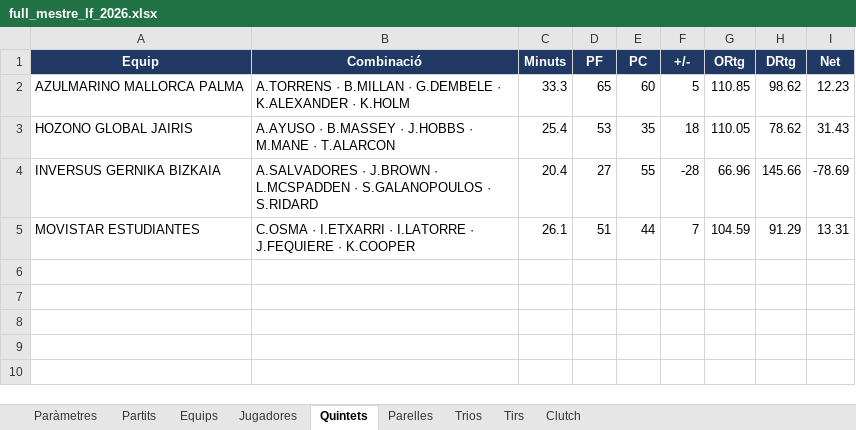
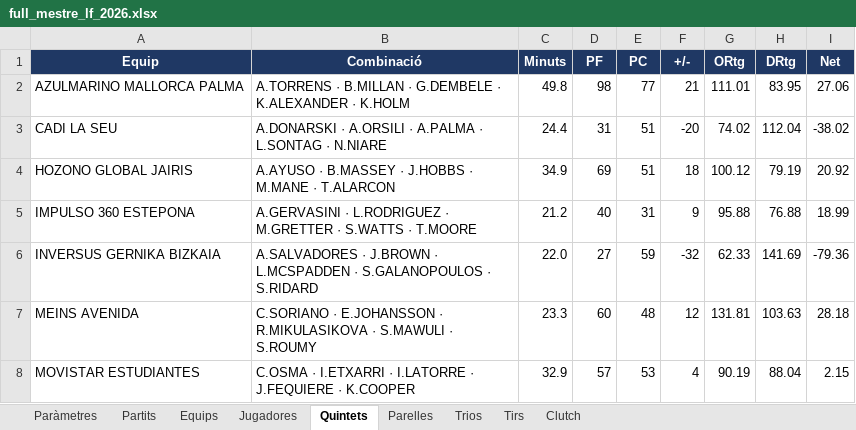
Before and after one commit to pauf94/dades-feb, an Excel workbook: fulls/full_mestre_lf_2026.xlsx, sheet Quintets, drawn as a sheet; values as stored, in another font and other column widths than the file's, no borders; table styles not drawn; addresses are those after the commit; the diff names each change by its address in the sheet, - before the commit and + after, or states it on an @@ line.

```diff
--- a/fulls/full_mestre_lf_2026.xlsx (sheet Quintets)
+++ b/fulls/full_mestre_lf_2026.xlsx (sheet Quintets)
-C2 (Minuts): 33.3
+C2 (Minuts): 49.8
-D2 (PF): 65
+D2 (PF): 98
-E2 (PC): 60
+E2 (PC): 77
-F2 (+/-): 5
+F2 (+/-): 21
-G2 (ORtg): 110.85
+G2 (ORtg): 111.01
-H2 (DRtg): 98.62
+H2 (DRtg): 83.95
-I2 (Net): 12.23
+I2 (Net): 27.06
+row 3: CADI LA SEU | A.DONARSKI · A.ORSILI · A.PALMA · L.SONTAG · N.NIARE | 24.4 | 31 | 51 | -20 | 74.02 | 112.04 | -38.02
-C4 (Minuts): 25.4
+C4 (Minuts): 34.9
-D4 (PF): 53
+D4 (PF): 69
-E4 (PC): 35
+E4 (PC): 51
-G4 (ORtg): 110.05
+G4 (ORtg): 100.12
-H4 (DRtg): 78.62
+H4 (DRtg): 79.19
-I4 (Net): 31.43
+I4 (Net): 20.92
+row 5: IMPULSO 360 ESTEPONA | A.GERVASINI · L.RODRIGUEZ · M.GRETTER · S.WATTS · T.MOORE | 21.2 | 40 | 31 | 9 | 95.88 | 76.88 | 18.99
-C6 (Minuts): 20.4
+C6 (Minuts): 22.0
-E6 (PC): 55
+E6 (PC): 59
-F6 (+/-): -28
+F6 (+/-): -32
-G6 (ORtg): 66.96
+G6 (ORtg): 62.33
-H6 (DRtg): 145.66
+H6 (DRtg): 141.69
-I6 (Net): -78.69
+I6 (Net): -79.36
+row 7: MEINS AVENIDA | C.SORIANO · E.JOHANSSON · R.MIKULASIKOVA · S.MAWULI · S.ROUMY | 23.3 | 60 | 48 | 12 | 131.81 | 103.63 | 28.18
-C8 (Minuts): 26.1
+C8 (Minuts): 32.9
-D8 (PF): 51
+D8 (PF): 57
-E8 (PC): 44
+E8 (PC): 53
-F8 (+/-): 7
+F8 (+/-): 4
-G8 (ORtg): 104.59
+G8 (ORtg): 90.19
-H8 (DRtg): 91.29
+H8 (DRtg): 88.04
-I8 (Net): 13.31
+I8 (Net): 2.15
```
Also changed, not shown: sheet Tirs, sheet Jugadores, sheet Equips, sheet Partits, sheet Clutch, sheet Parelles, 1 more sheet, fulls/full_mestre_challenge_2026.xlsx, fulls/full_mestre_lf2a_2026.xlsx, 20 other files.
